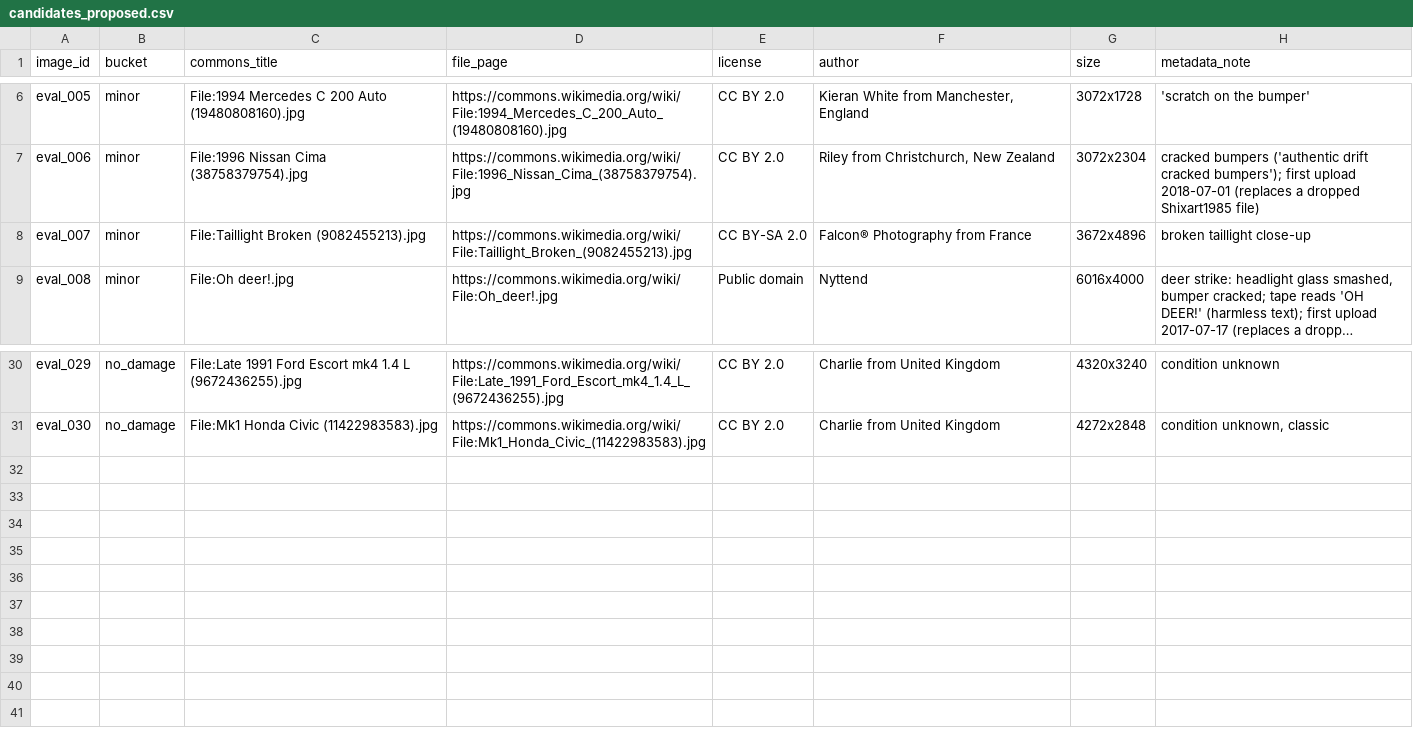
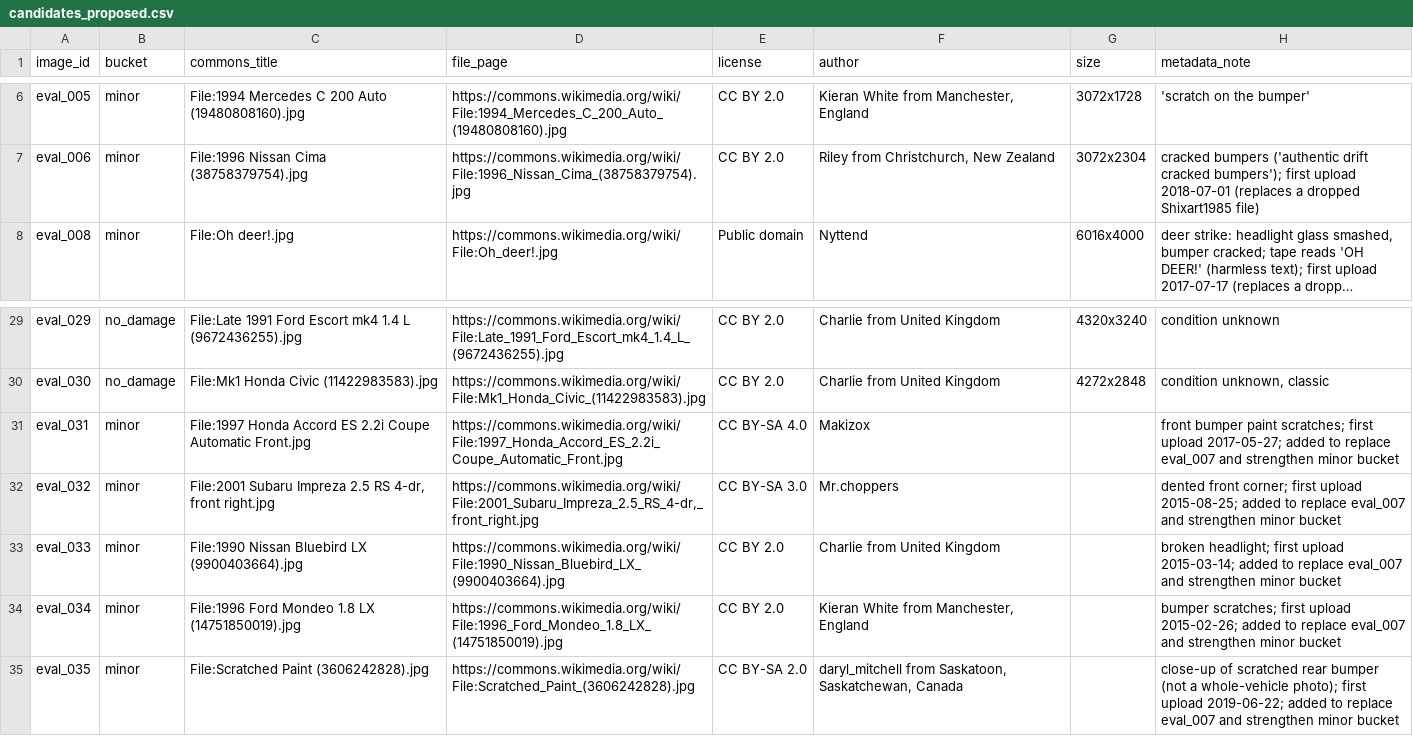
Before and after one commit to hraval0024/auto-claims-triage, a CSV file: eval/candidates_proposed.csv, drawn as a sheet; only a part is shown, gaps mark what is left out; long unchanged cells end in …; removed rows and columns are numbered as before the commit, all else as after; the diff names each change by its address in the sheet, - before the commit and + after, or states it on an @@ line.

```diff
--- a/eval/candidates_proposed.csv
+++ b/eval/candidates_proposed.csv
-row 8: eval_007 | minor | File:Taillight Broken (9082455213).jpg | https://commons.wikimedia.org/wiki/File:Taillight_Broken_(9082455213).jpg | CC BY-SA 2.0 | Falcon® Photography from France | 3672x4896 | broken taillight close-up
+row 31: eval_031 | minor | File:1997 Honda Accord ES 2.2i Coupe Automatic Front.jpg | https://commons.wikimedia.org/wiki/File:1997_Honda_Accord_ES_2.2i_Coupe_Automatic_Front.jpg | CC BY-SA 4.0 | Makizox |  | front bumper paint scratches; first upload 2017-05-27; added to replace eval_007 and strengthen minor bucket
+row 32: eval_032 | minor | File:2001 Subaru Impreza 2.5 RS 4-dr, front right.jpg | https://commons.wikimedia.org/wiki/File:2001_Subaru_Impreza_2.5_RS_4-dr,_front_right.jpg | CC BY-SA 3.0 | Mr.choppers |  | dented front corner; first upload 2015-08-25; added to replace eval_007 and strengthen minor bucket
+row 33: eval_033 | minor | File:1990 Nissan Bluebird LX (9900403664).jpg | https://commons.wikimedia.org/wiki/File:1990_Nissan_Bluebird_LX_(9900403664).jpg | CC BY 2.0 | Charlie from United Kingdom |  | broken headlight; first upload 2015-03-14; added to replace eval_007 and strengthen minor bucket
+row 34: eval_034 | minor | File:1996 Ford Mondeo 1.8 LX (14751850019).jpg | https://commons.wikimedia.org/wiki/File:1996_Ford_Mondeo_1.8_LX_(14751850019).jpg | CC BY 2.0 | Kieran White from Manchester, England |  | bumper scratches; first upload 2015-02-26; added to replace eval_007 and strengthen minor bucket
+row 35: eval_035 | minor | File:Scratched Paint (3606242828).jpg | https://commons.wikimedia.org/wiki/File:Scratched_Paint_(3606242828).jpg | CC BY-SA 2.0 | daryl_mitchell from Saskatoon, Saskatchewan, Canada |  | close-up of scratched rear bumper (not a whole-vehicle photo); first upload 2019-06-22; added to replace eval_007 and strengthen minor bucket
```
Also changed, not shown: eval/labels/images_labels.csv, 13 other files.
